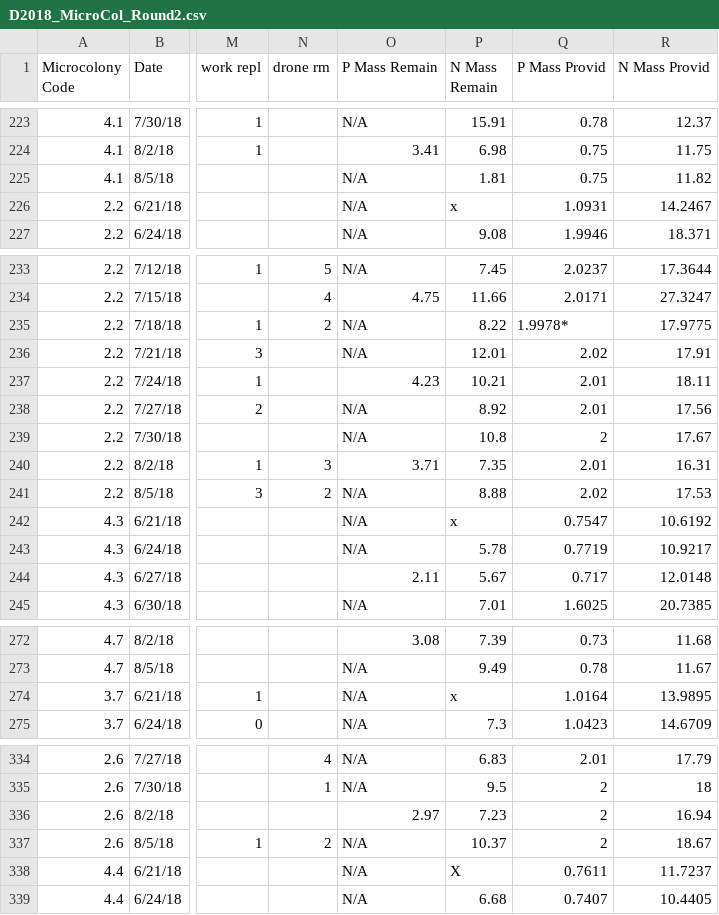
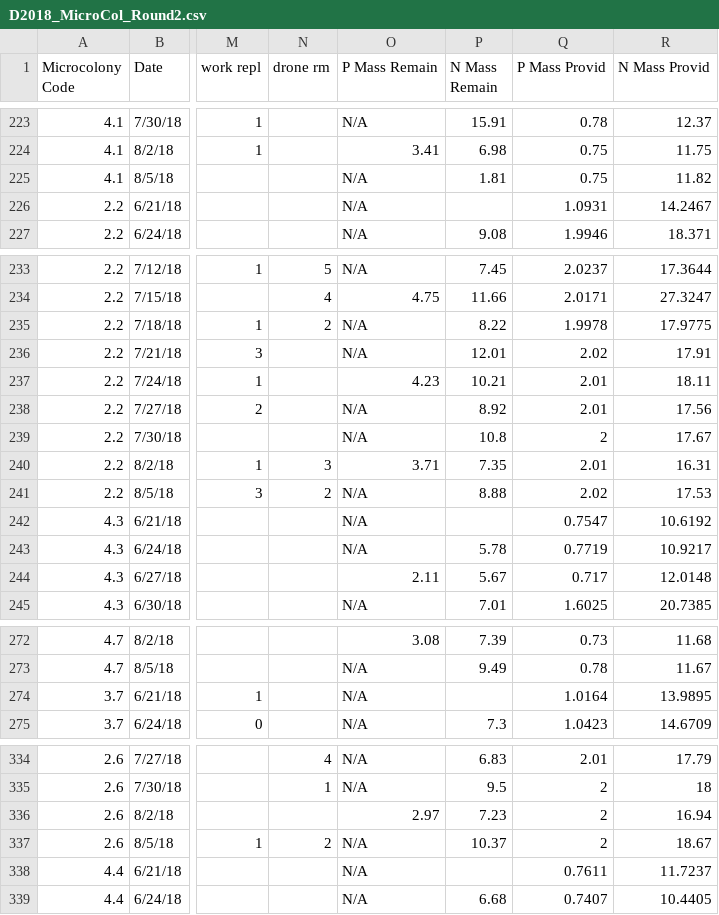
Before and after one commit to jhemberger/2018-microcolony-experiments, a CSV file: D2018_MicroCol_Round2.csv, drawn as a sheet; only a part is shown, gaps mark what is left out; the diff covers the shown part only; the diff names each change by its address in the sheet, - before the commit and + after, or states it on an @@ line.

```diff
--- a/D2018_MicroCol_Round2.csv
+++ b/D2018_MicroCol_Round2.csv
-P226 (N Mass Remain): x
+P226 (N Mass Remain): (empty)
-Q235 (P Mass Provid): 1.9978*
+Q235 (P Mass Provid): 1.9978
-P242 (N Mass Remain): x
+P242 (N Mass Remain): (empty)
-P274 (N Mass Remain): x
+P274 (N Mass Remain): (empty)
-P338 (N Mass Remain): X
+P338 (N Mass Remain): (empty)
```
Also changed, not shown: 21 edited cells elsewhere in this file, D2018_MicroCol_Round1_Feed_Clean.csv, D2018_MicroCol_Round2_Clean.csv, 24 other files.
